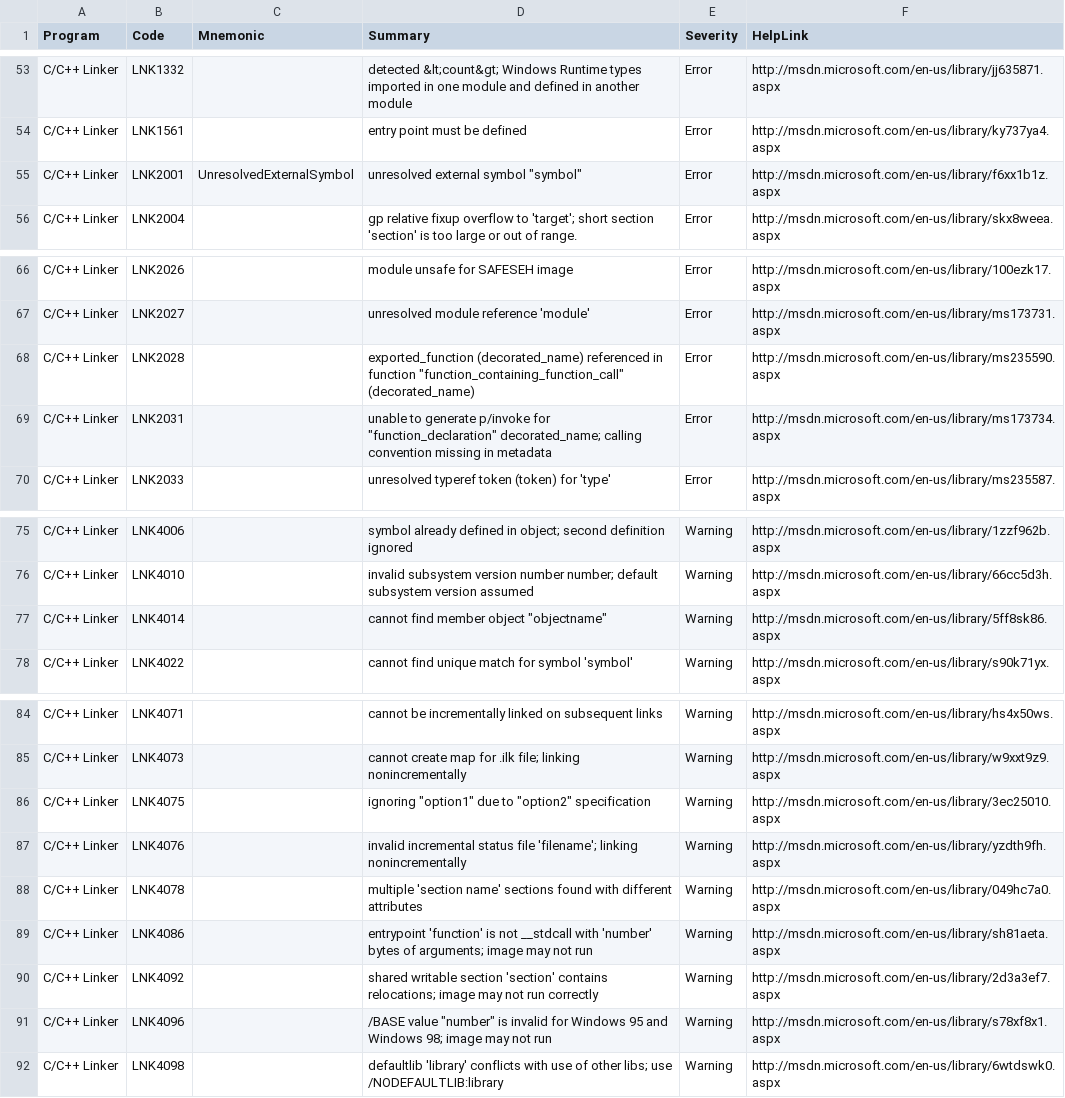
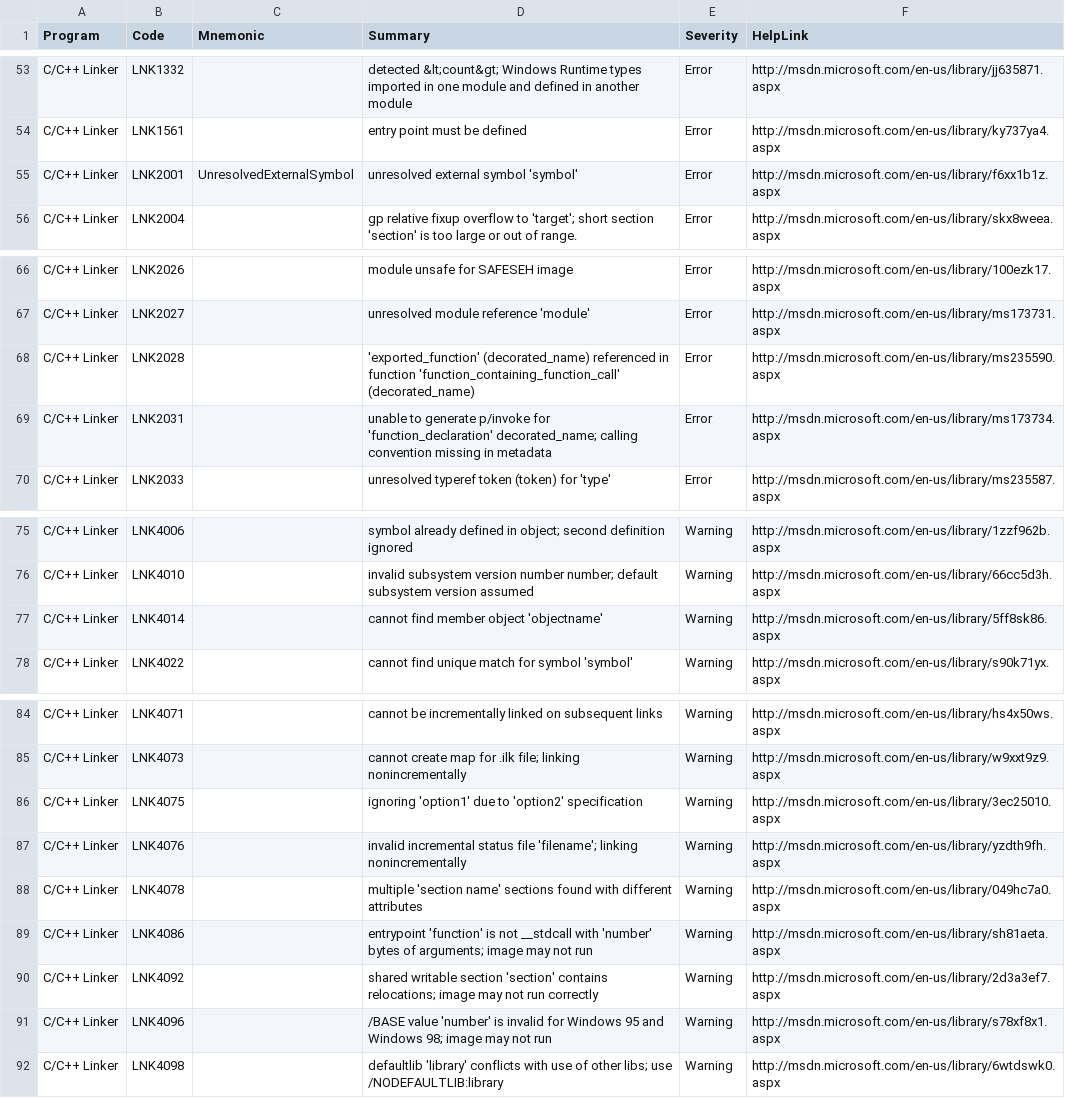
Before and after one commit to stansw/ErrorCodeMnemonic, a TSV file: datasets/VisualCpp.Linker.tsv, drawn as a sheet; only a part is shown, gaps mark what is left out.

```diff
--- a/datasets/VisualCpp.Linker.tsv
+++ b/datasets/VisualCpp.Linker.tsv
@@ -54,3 +54,3 @@ C/C++ Linker	LNK1332		detected &lt;count&gt; Windows Runtime types imported in o
 C/C++ Linker	LNK1561		entry point must be defined	Error	http://msdn.microsoft.com/en-us/library/ky737ya4.aspx
-C/C++ Linker	LNK2001	UnresolvedExternalSymbol	unresolved external symbol "symbol"	Error	http://msdn.microsoft.com/en-us/library/f6xx1b1z.aspx
+C/C++ Linker	LNK2001	UnresolvedExternalSymbol	unresolved external symbol 'symbol'	Error	http://msdn.microsoft.com/en-us/library/f6xx1b1z.aspx
 C/C++ Linker	LNK2004		gp relative fixup overflow to 'target'; short section 'section' is too large or out of range.	Error	http://msdn.microsoft.com/en-us/library/skx8weea.aspx
@@ -67,4 +67,4 @@ C/C++ Linker	LNK2026		module unsafe for SAFESEH image	Error	http://msdn.microsof
 C/C++ Linker	LNK2027		unresolved module reference 'module'	Error	http://msdn.microsoft.com/en-us/library/ms173731.aspx
-C/C++ Linker	LNK2028		"exported_function" (decorated_name) referenced in function "function_containing_function_call" (decorated_name)	Error	http://msdn.microsoft.com/en-us/library/ms235590.aspx
-C/C++ Linker	LNK2031		unable to generate p/invoke for "function_declaration" decorated_name; calling convention missing in metadata	Error	http://msdn.microsoft.com/en-us/library/ms173734.aspx
+C/C++ Linker	LNK2028		'exported_function' (decorated_name) referenced in function 'function_containing_function_call' (decorated_name)	Error	http://msdn.microsoft.com/en-us/library/ms235590.aspx
+C/C++ Linker	LNK2031		unable to generate p/invoke for 'function_declaration' decorated_name; calling convention missing in metadata	Error	http://msdn.microsoft.com/en-us/library/ms173734.aspx
 C/C++ Linker	LNK2033		unresolved typeref token (token) for 'type'	Error	http://msdn.microsoft.com/en-us/library/ms235587.aspx
@@ -76,3 +76,3 @@ C/C++ Linker	LNK4006		symbol already defined in object; second definition ignore
 C/C++ Linker	LNK4010		invalid subsystem version number number; default subsystem version assumed	Warning	http://msdn.microsoft.com/en-us/library/66cc5d3h.aspx
-C/C++ Linker	LNK4014		cannot find member object "objectname"	Warning	http://msdn.microsoft.com/en-us/library/5ff8sk86.aspx
+C/C++ Linker	LNK4014		cannot find member object 'objectname'	Warning	http://msdn.microsoft.com/en-us/library/5ff8sk86.aspx
 C/C++ Linker	LNK4022		cannot find unique match for symbol 'symbol'	Warning	http://msdn.microsoft.com/en-us/library/s90k71yx.aspx
@@ -85,3 +85,3 @@ C/C++ Linker	LNK4071		cannot be incrementally linked on subsequent links	Warning
 C/C++ Linker	LNK4073		cannot create map for .ilk file; linking nonincrementally	Warning	http://msdn.microsoft.com/en-us/library/w9xxt9z9.aspx
-C/C++ Linker	LNK4075		ignoring "option1" due to "option2" specification	Warning	http://msdn.microsoft.com/en-us/library/3ec25010.aspx
+C/C++ Linker	LNK4075		ignoring 'option1' due to 'option2' specification	Warning	http://msdn.microsoft.com/en-us/library/3ec25010.aspx
 C/C++ Linker	LNK4076		invalid incremental status file 'filename'; linking nonincrementally	Warning	http://msdn.microsoft.com/en-us/library/yzdth9fh.aspx
@@ -90,3 +90,3 @@ C/C++ Linker	LNK4086		entrypoint 'function' is not __stdcall with 'number' bytes
 C/C++ Linker	LNK4092		shared writable section 'section' contains relocations; image may not run correctly	Warning	http://msdn.microsoft.com/en-us/library/2d3a3ef7.aspx
-C/C++ Linker	LNK4096		/BASE value "number" is invalid for Windows 95 and Windows 98; image may not run	Warning	http://msdn.microsoft.com/en-us/library/s78xf8x1.aspx
+C/C++ Linker	LNK4096		/BASE value 'number' is invalid for Windows 95 and Windows 98; image may not run	Warning	http://msdn.microsoft.com/en-us/library/s78xf8x1.aspx
 C/C++ Linker	LNK4098		defaultlib 'library' conflicts with use of other libs; use /NODEFAULTLIB:library	Warning	http://msdn.microsoft.com/en-us/library/6wtdswk0.aspx
```
Also changed, not shown: datasets/CSharp.tsv, datasets/VisualCpp.Compiler.tsv.
